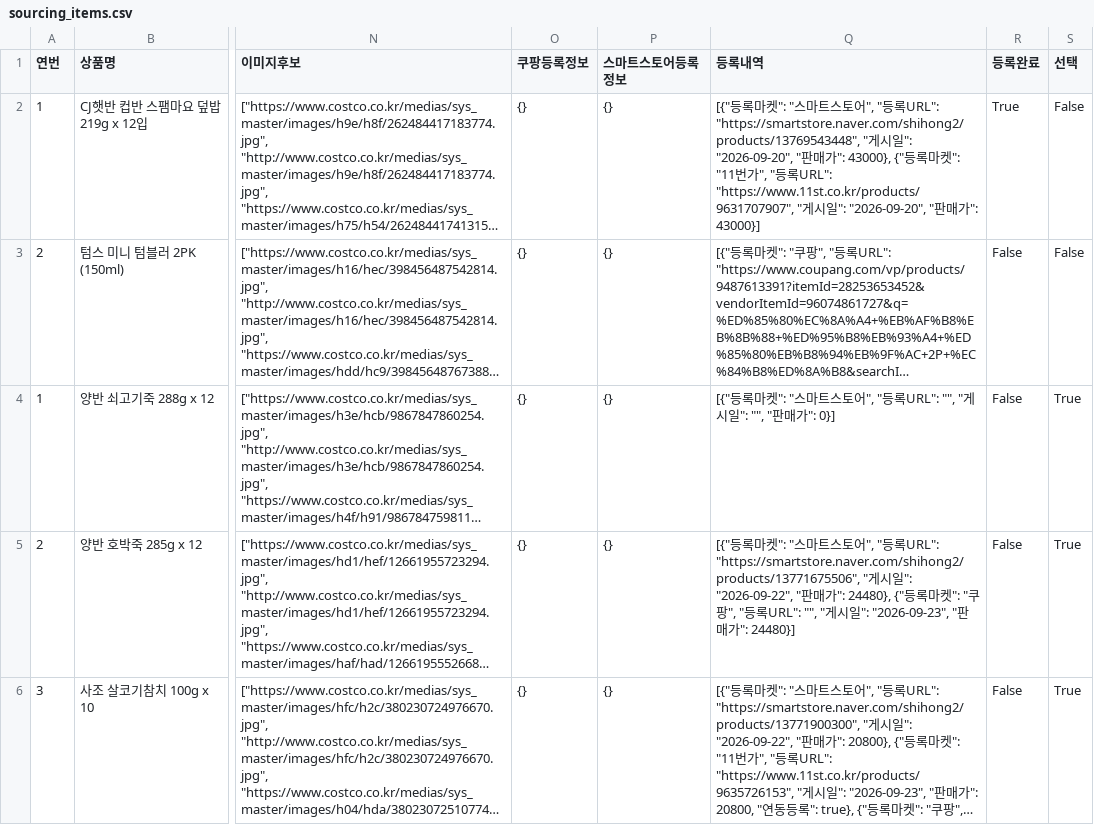
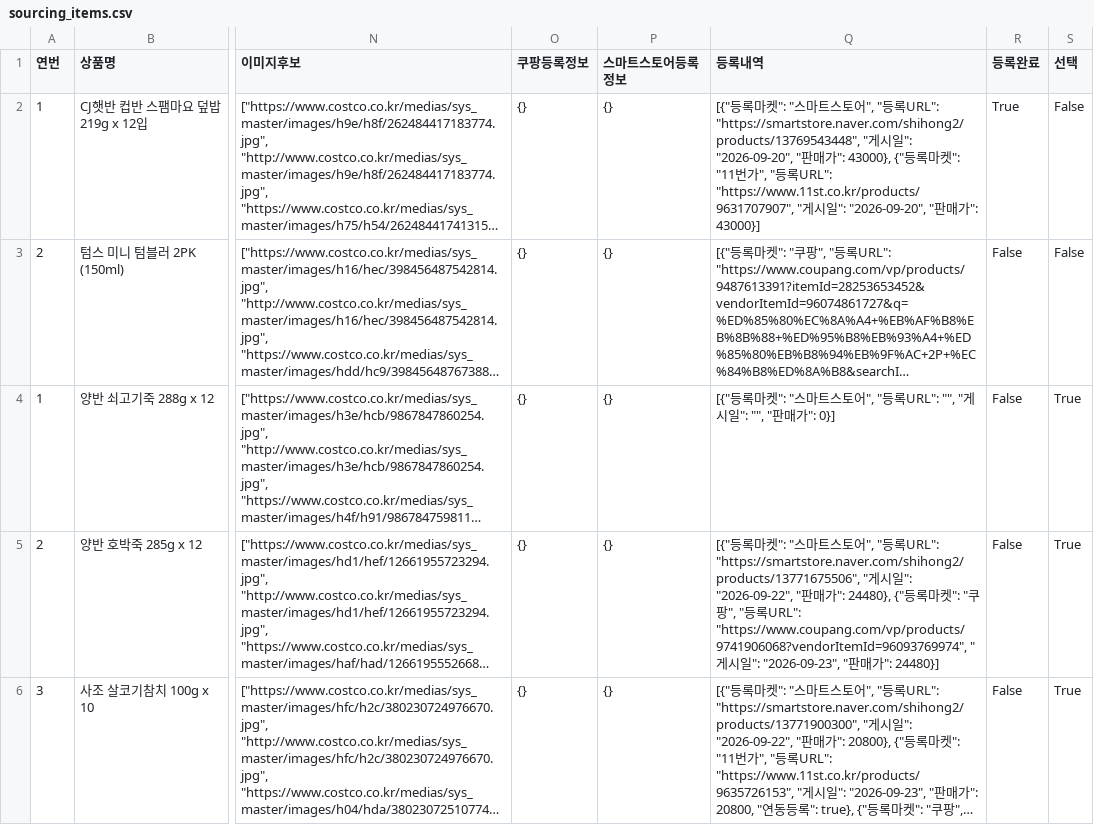
Before and after one commit to kbs61man-UOU/product-images, a CSV file: data/sourcing_items.csv, drawn as a sheet; only a part is shown, gaps mark what is left out; long unchanged cells end in …; the diff names each change by its address in the sheet, - before the commit and + after, or states it on an @@ line.

Commit message:
소싱도구 데이터 자동 백업 (2026-09-23)

```diff
--- a/data/sourcing_items.csv
+++ b/data/sourcing_items.csv
-Q5 (등록내역): …록URL": "", "게…
+Q5 (등록내역): …록URL": "https://www.coupang.com/vp/products/9741906068?vendorItemId=96093769974", "게…
```
